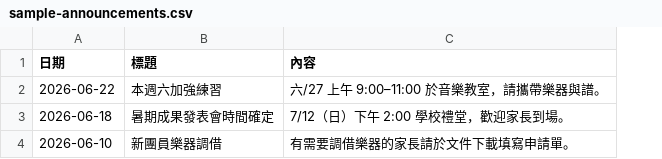
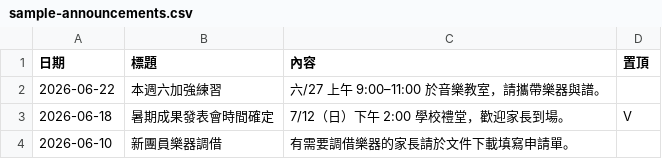
Before and after one commit to kuanlin0801/Jimei-guoyue-web, a CSV file: public/sample-announcements.csv, drawn as a sheet; the diff names each change by its address in the sheet, - before the commit and + after, or states it on an @@ line.

Commit message:
K260624A [JimeiGuoyue] Add pinned (置頂) announcements support.
- Add a 置頂 column to the announcements CSV; any non-empty, non-negative mark pins that row.
- Parse it into a pinned boolean and float pinned items to the top via a stable pinnedFirst() sort.
- Show a 📌 置頂 badge on pinned cards on both the home summary and the announcements page.
- Add vitest tests for isPinnedMark and pinnedFirst (12 passing) and a pinned example in the sample CSV.

```diff
--- a/public/sample-announcements.csv
+++ b/public/sample-announcements.csv
+column D (置頂), row 3: V
```
Also changed, not shown: 5 other files.
